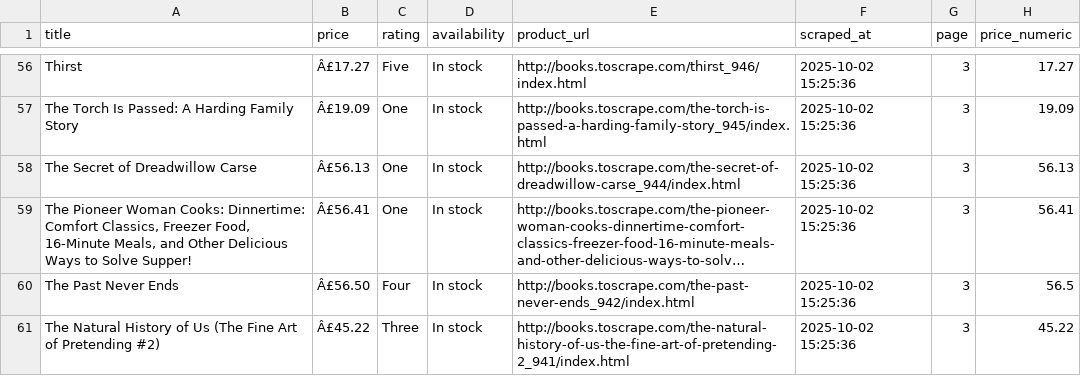
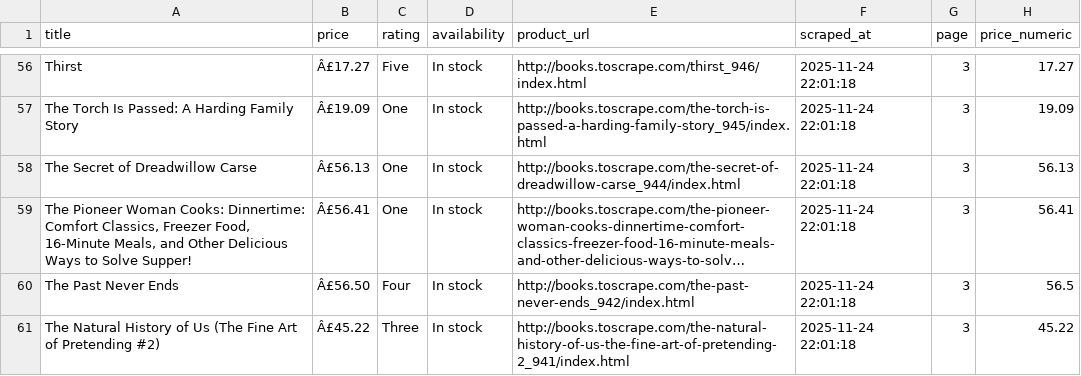
Before and after one commit to MARAST01/Codelab-Proyecto-Integrador, a CSV file: books_data.csv, drawn as a sheet; only a part is shown, gaps mark what is left out; long unchanged cells end in …; the diff covers the shown part only; the diff names each change by its address in the sheet, - before the commit and + after, or states it on an @@ line.

```diff
--- a/books_data.csv
+++ b/books_data.csv
-F56:F61 (scraped_at): 2025-10-02 15:25:36
+F56:F61 (scraped_at): 2025-11-24 22:01:18
```
Also changed, not shown: 54 edited cells elsewhere in this file, hacker_news.csv, 36 other files.
